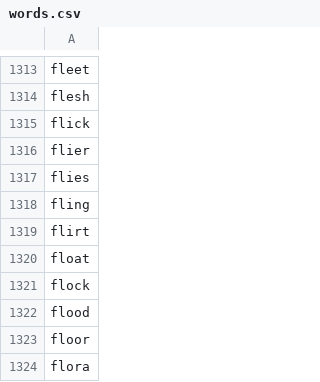
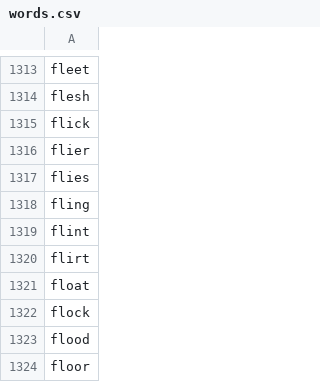
Before and after one commit to jcpollo/jcpollo, a CSV file: data/words.csv, drawn as a sheet; only a part is shown, gaps mark what is left out; the shorter side is filled out with more unchanged rows; the diff names each change by its address in the sheet, - before the commit and + after, or states it on an @@ line.

Commit message:
Update words.csv

```diff
--- a/data/words.csv
+++ b/data/words.csv
+row 1319: flint
```
